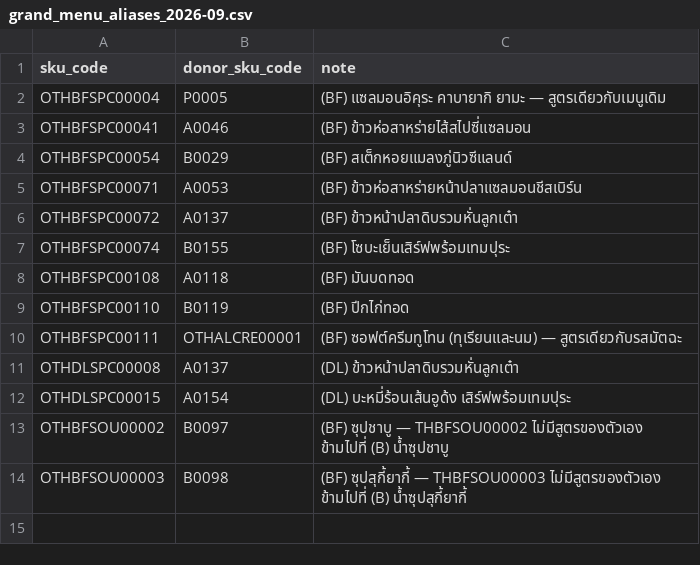
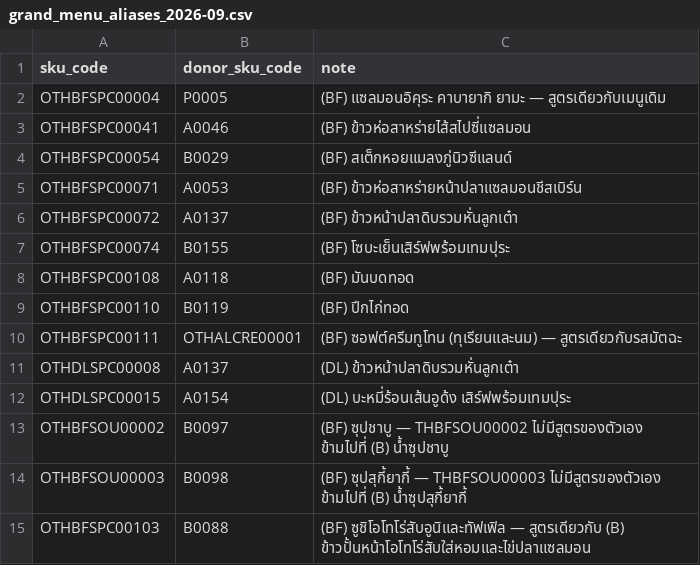
Before and after one commit to wayla69/oshineicost, a CSV file: backend/data/grand_menu_aliases_2026-09.csv, drawn as a sheet.

```diff
--- a/backend/data/grand_menu_aliases_2026-09.csv
+++ b/backend/data/grand_menu_aliases_2026-09.csv
@@ -14 +14,2 @@ OTHBFSOU00002,B0097,(BF) ซุปชาบู — THBFSOU00002 ไม่มี
 OTHBFSOU00003,B0098,(BF) ซุปสุกี้ยากี้ — THBFSOU00003 ไม่มีสูตรของตัวเอง ข้ามไปที่ (B) น้ำซุปสุกี้ยากี้
+OTHBFSPC00103,B0088,(BF) ซูชิโอโทโร่สับอูนิและทัฟเฟิล — สูตรเดียวกับ (B) ข้าวปั้นหน้าโอโทโร่สับใส่หอมและไข่ปลาแซลมอน
```
Also changed, not shown: 5 other files.
